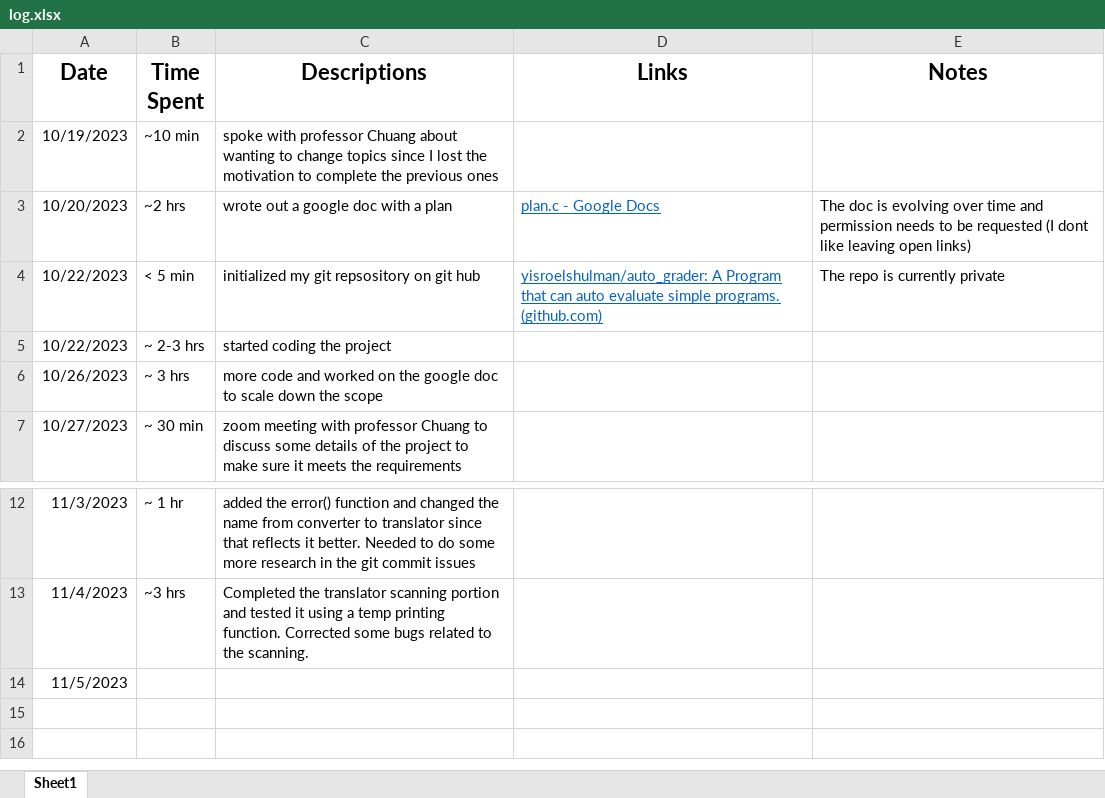
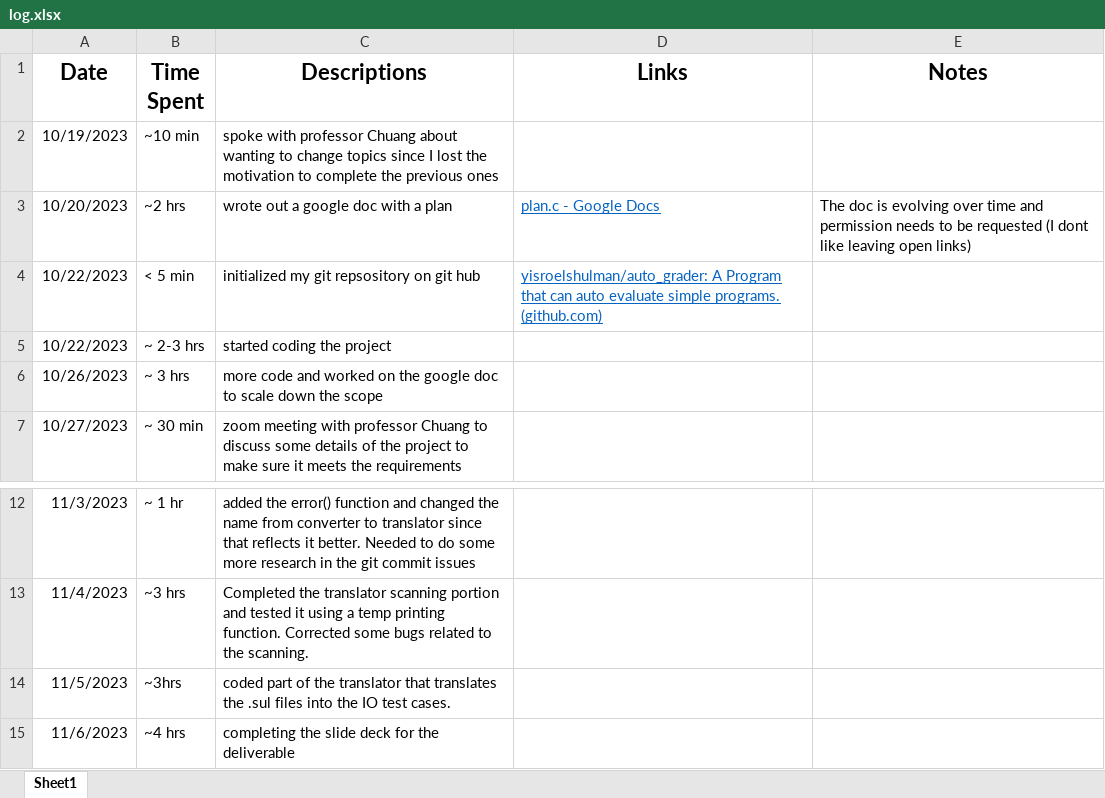
Before and after one commit to yisroelshulman/code_loom, an Excel workbook: log.xlsx, sheet Sheet1, drawn as a sheet; only a part is shown, gaps mark what is left out; values as stored, in another font and other column widths than the file's, no borders; removed rows and columns are numbered as before the commit, all else as after; the diff names each change by its address in the sheet, - before the commit and + after, or states it on an @@ line.

```diff
--- a/log.xlsx (sheet Sheet1)
+++ b/log.xlsx (sheet Sheet1)
-E4 (Notes): The repo is currently private
+E4 (Notes): (empty)
-row 14: 11/5/2023
+row 14: 11/5/2023 | ~3hrs | coded part of the translator that translates the .sul files into the IO test cases.
+row 15: 11/6/2023 | ~4 hrs | completing the slide deck for the deliverable
```
Also changed, not shown: 5 other files.
